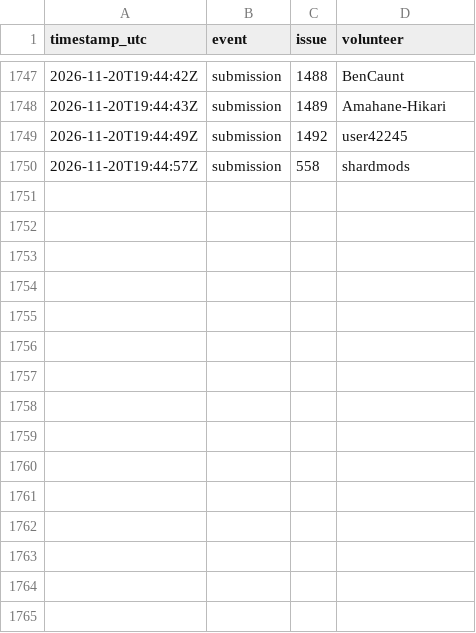
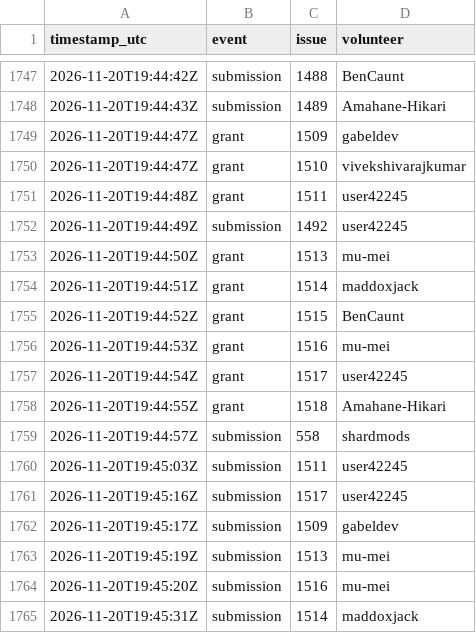
Before and after one commit to 1337isnot1337/alpoge-rh-replay, a TSV file: tracker/activity.tsv, drawn as a sheet; only a part is shown, gaps mark what is left out.

```diff
--- a/tracker/activity.tsv
+++ b/tracker/activity.tsv
@@ -1748,3 +1748,18 @@ timestamp_utc	event	issue	volunteer
 2026-11-20T19:44:43Z	submission	1489	Amahane-Hikari
+2026-11-20T19:44:47Z	grant	1509	gabeldev
+2026-11-20T19:44:47Z	grant	1510	vivekshivarajkumar
+2026-11-20T19:44:48Z	grant	1511	user42245
 2026-11-20T19:44:49Z	submission	1492	user42245
+2026-11-20T19:44:50Z	grant	1513	mu-mei
+2026-11-20T19:44:51Z	grant	1514	maddoxjack
+2026-11-20T19:44:52Z	grant	1515	BenCaunt
+2026-11-20T19:44:53Z	grant	1516	mu-mei
+2026-11-20T19:44:54Z	grant	1517	user42245
+2026-11-20T19:44:55Z	grant	1518	Amahane-Hikari
 2026-11-20T19:44:57Z	submission	558	shardmods
+2026-11-20T19:45:03Z	submission	1511	user42245
+2026-11-20T19:45:16Z	submission	1517	user42245
+2026-11-20T19:45:17Z	submission	1509	gabeldev
+2026-11-20T19:45:19Z	submission	1513	mu-mei
+2026-11-20T19:45:20Z	submission	1516	mu-mei
+2026-11-20T19:45:31Z	submission	1514	maddoxjack
```
Also changed, not shown: 2 other files.
